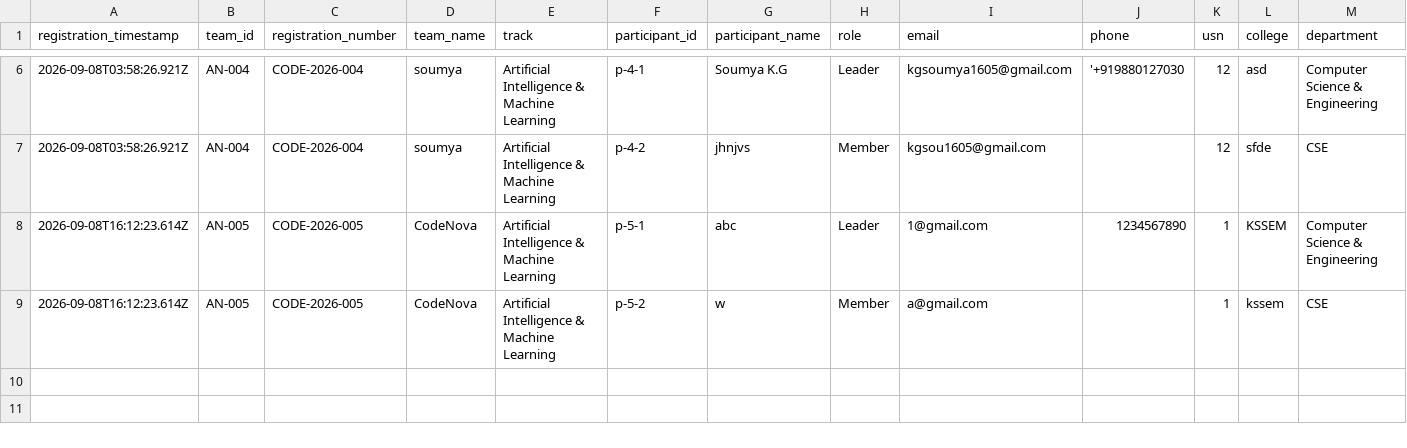
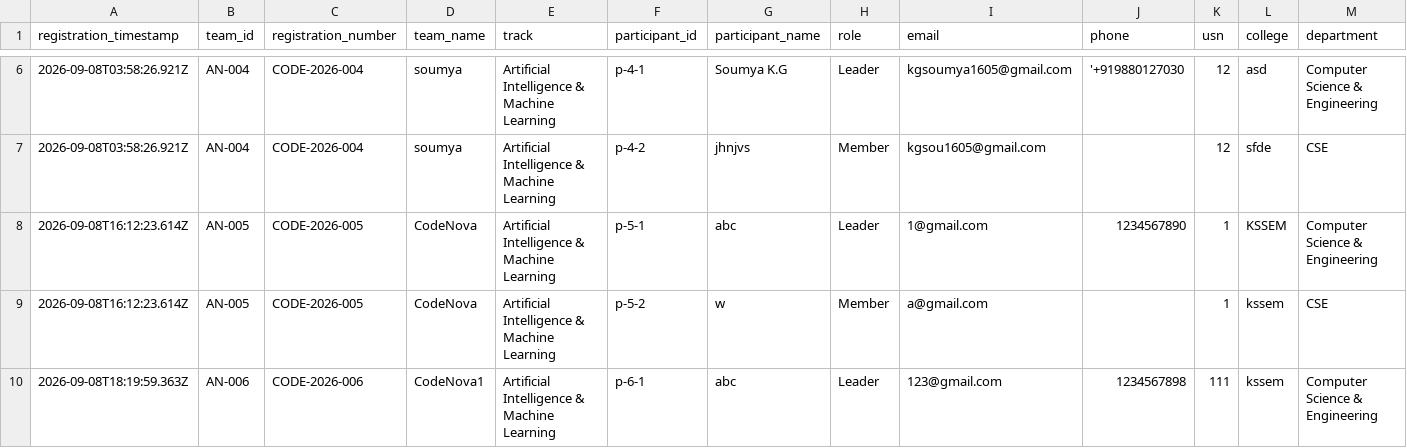
Before and after one commit to anirudhadg04/dih, a CSV file: backups/participant-registration-backup.csv, drawn as a sheet; only a part is shown, gaps mark what is left out; rows hold the shown columns only; the diff names each change by its address in the sheet, - before the commit and + after, or states it on an @@ line.

Commit message:
Update participant backup after AN-006

```diff
--- a/backups/participant-registration-backup.csv
+++ b/backups/participant-registration-backup.csv
+row 10: 2026-09-08T18:19:59.363Z | AN-006 | CODE-2026-006 | CodeNova1 | Artificial Intelligence & Machine Learning | p-6-1 | abc | Leader | 123@gmail.com | 1234567898 | 111 | kssem | Computer Science & Engineering
```
